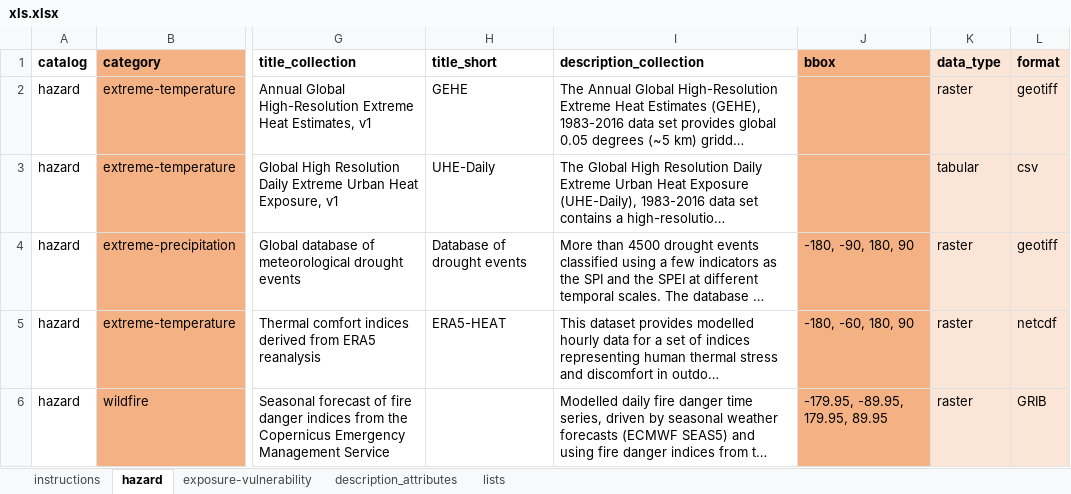
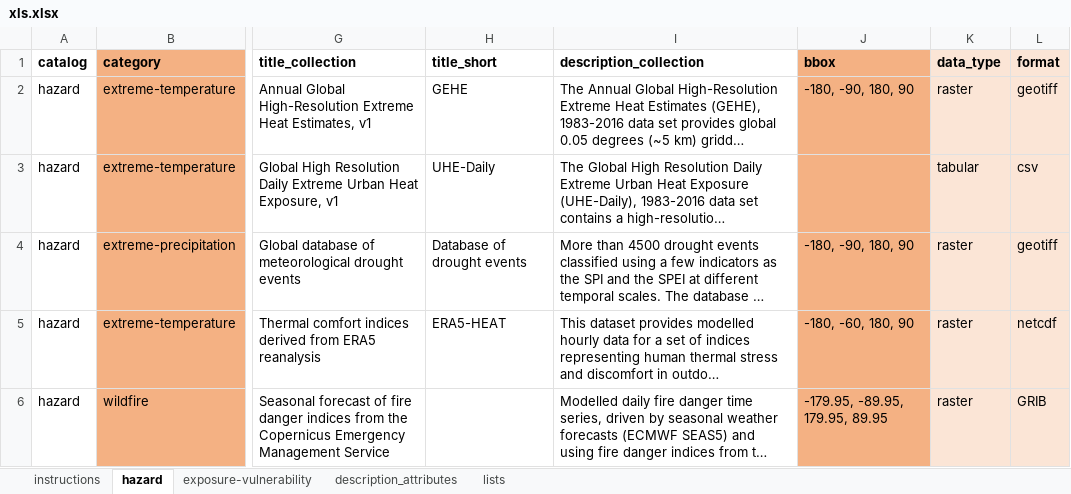
Before and after one commit to climate-risk-data/climate-risk-stac, an Excel workbook: csv/xls.xlsx, sheet hazard, drawn as a sheet; only a part is shown, gaps mark what is left out; long unchanged cells end in …; values as stored, in another font and other column widths than the file's, no borders; conditional formats not drawn; the diff names each change by its address in the sheet, - before the commit and + after, or states it on an @@ line.

Commit message:
test item added

```diff
--- a/csv/xls.xlsx (sheet hazard)
+++ b/csv/xls.xlsx (sheet hazard)
-J2 (bbox): (empty)
+J2 (bbox): -180, -90, 180, 90
```
Also changed, not shown: 5 other files.
